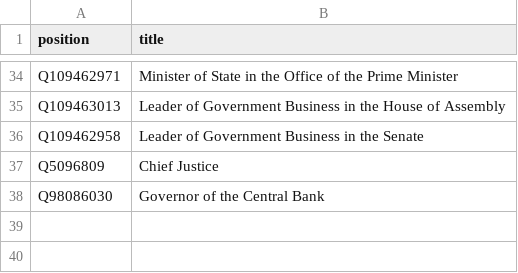
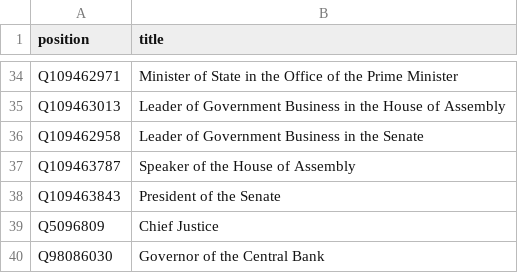
Before and after one commit to every-politician-scrapers/bahamas-cabinet, a CSV file: wikidata/wanted-positions.csv, drawn as a sheet; only a part is shown, gaps mark what is left out.

```diff
--- a/wikidata/wanted-positions.csv
+++ b/wikidata/wanted-positions.csv
@@ -36,2 +36,4 @@ Q109463013,Leader of Government Business in the House of Assembly
 Q109462958,Leader of Government Business in the Senate
+Q109463787,Speaker of the House of Assembly
+Q109463843,President of the Senate
 Q5096809,Chief Justice
```
Also changed, not shown: html/current.csv, 1 other file.
